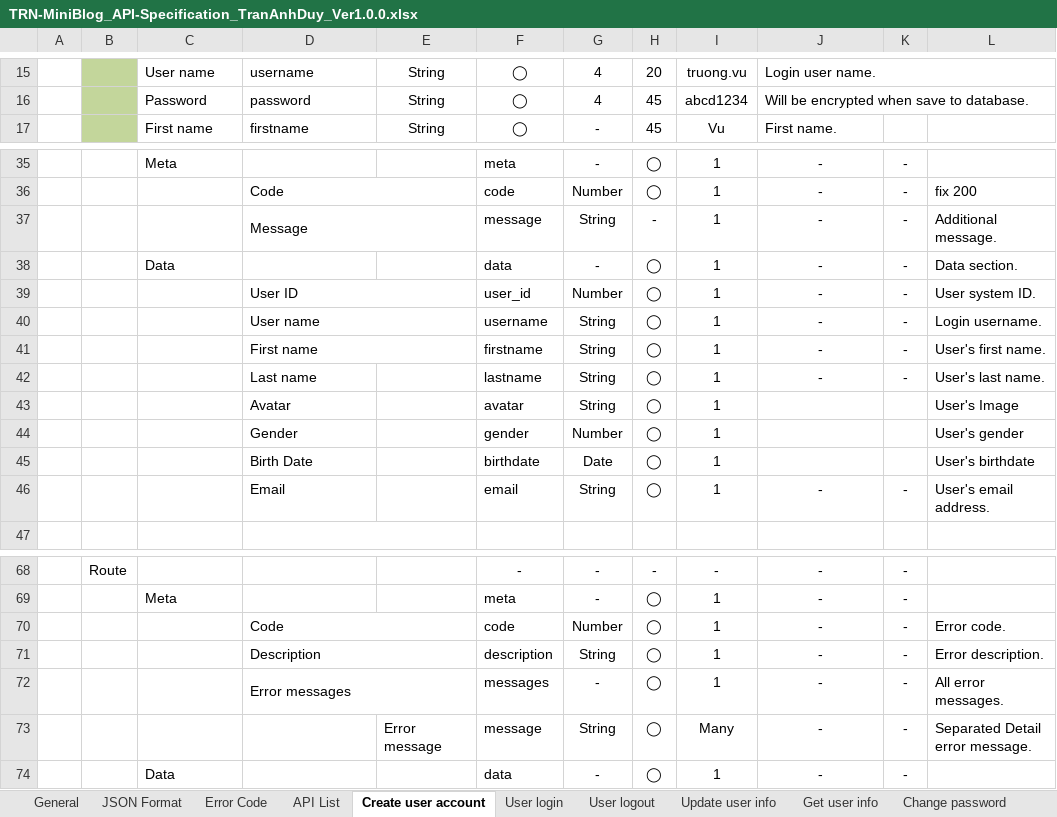
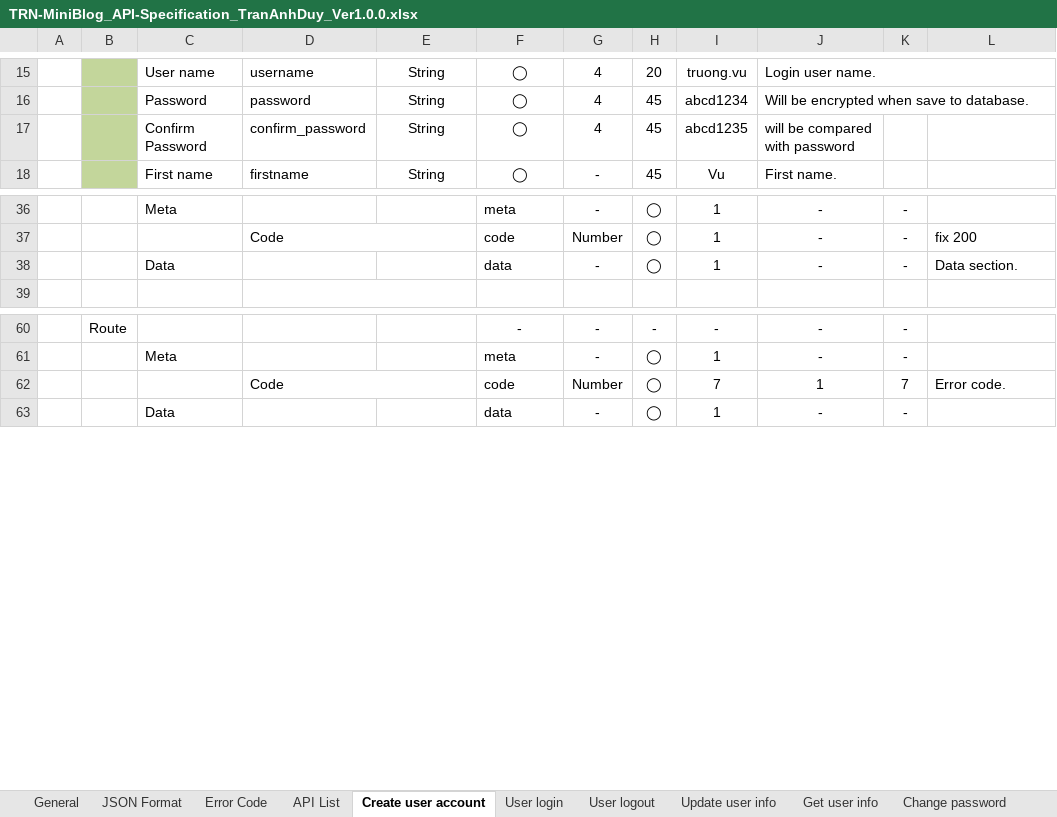
Before and after one commit to Mulodo-Java-Training/miniblog-tran.duy, an Excel workbook: doc/backend/api/TRN-MiniBlog_API-Specification_TranAnhDuy_Ver1.0.0.xlsx, sheet Create user account, drawn as a sheet; only a part is shown, gaps mark what is left out; values as stored, in another font and other column widths than the file's, no borders; charts and pictures not drawn; removed rows and columns are numbered as before the commit, all else as after; the diff names each change by its address in the sheet, - before the commit and + after, or states it on an @@ line.

Commit message:
update api detail design : #19178 >>> #19195

```diff
--- a/doc/backend/api/TRN-MiniBlog_API-Specification_TranAnhDuy_Ver1.0.0.xlsx (sheet Create user account)
+++ b/doc/backend/api/TRN-MiniBlog_API-Specification_TranAnhDuy_Ver1.0.0.xlsx (sheet Create user account)
+row 17:  |  | Confirm Password | confirm_password | String | ◯ | 4 | 45 | abcd1235 | will be compared with password
-row 37:  |  |  | Message |  | message | String | - | 1 | - | - | Additional message.
-row 39:  |  |  | User ID |  | user_id | Number | ◯ | 1 | - | - | User system ID.
-row 40:  |  |  | User name |  | username | String | ◯ | 1 | - | - | Login username.
-row 41:  |  |  | First name |  | firstname | String | ◯ | 1 | - | - | User's first name.
-row 42:  |  |  | Last name |  | lastname | String | ◯ | 1 | - | - | User's last name.
-row 43:  |  |  | Avatar |  | avatar | String | ◯ | 1 |  |  | User's Image
-row 44:  |  |  | Gender |  | gender | Number | ◯ | 1 |  |  | User's gender
-row 45:  |  |  | Birth Date |  | birthdate | Date | ◯ | 1 |  |  | User's birthdate
-row 46:  |  |  | Email |  | email | String | ◯ | 1 | - | - | User's email address.
-I62: 1
+I62: 7
-J62: -
+J62: 1
-K62: -
+K62: 7
-row 71:  |  |  | Description |  | description | String | ◯ | 1 | - | - | Error description.
-row 72:  |  |  | Error messages |  | messages | - | ◯ | 1 | - | - | All error messages.
-row 73:  |  |  |  | Error message | message | String | ◯ | Many | - | - | Separated Detail error message.
```
Also changed, not shown: sheet Error Code, sheet Update user info, sheet User login, sheet Edit post, sheet Create post, sheet Create comment, 13 more sheets, charts or pictures, 1 other file.
